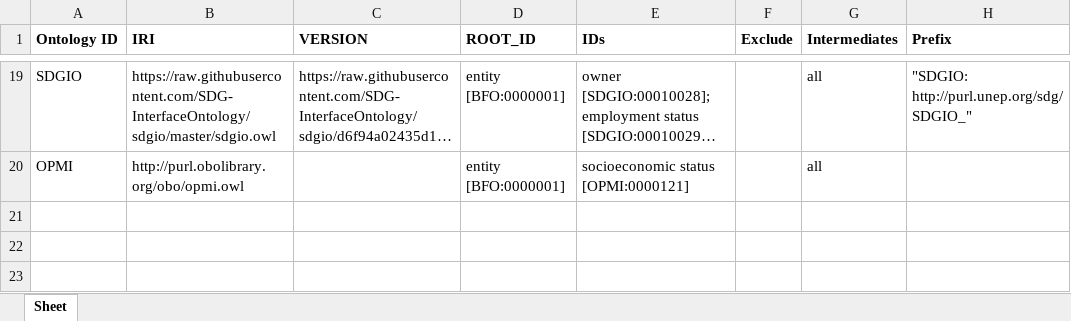
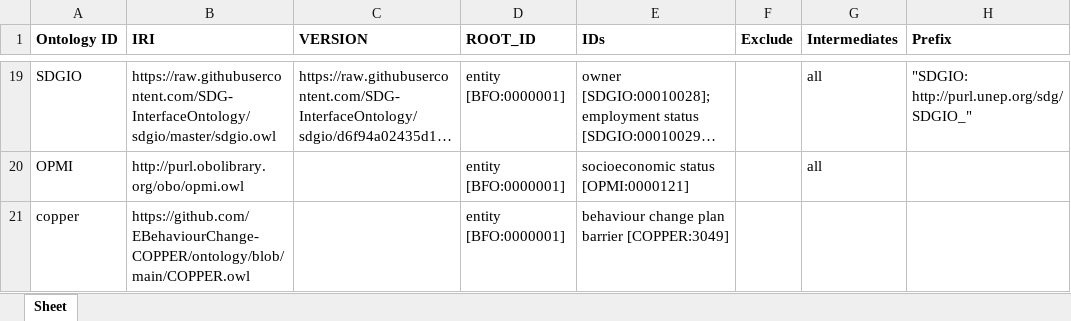
Before and after one commit to HumanBehaviourChangeProject/ontologies, an Excel workbook: Upper Level BCIO/inputs/BCIO_External_Imports.xlsx, sheet Sheet, drawn as a sheet; only a part is shown, gaps mark what is left out; long unchanged cells end in …; values as stored, in another font and other column widths than the file's, no borders; the diff names each change by its address in the sheet, - before the commit and + after, or states it on an @@ line.

Commit message:
Updating BCIO_External_Imports.xlsx

```diff
--- a/Upper Level BCIO/inputs/BCIO_External_Imports.xlsx (sheet Sheet)
+++ b/Upper Level BCIO/inputs/BCIO_External_Imports.xlsx (sheet Sheet)
+row 21: copper | https://github.com/EBehaviourChange-COPPER/ontology/blob/main/COPPER.owl |  | entity [BFO:0000001] | behaviour change plan barrier [COPPER:3049]
```
